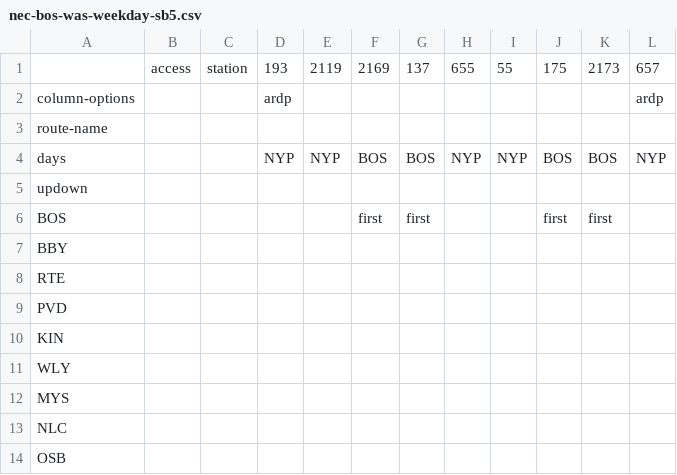
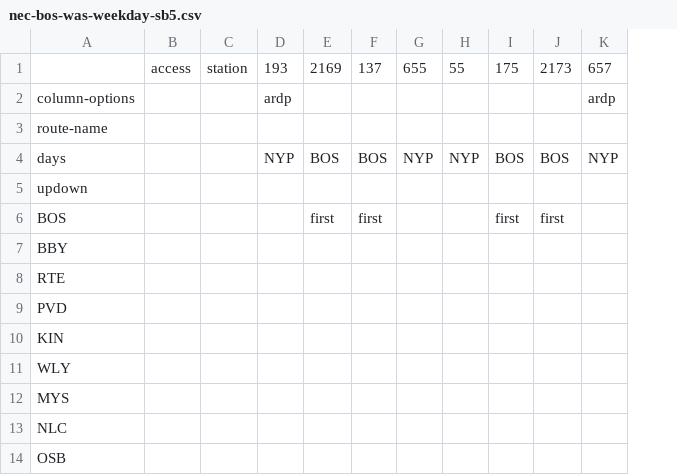
Before and after one commit to neroden/timetable_kit, a CSV file: timetable_kit/specs_amtrak/nec-bos-was-weekday-sb5.csv, drawn as a sheet; only a part is shown; the diff names each change by its address in the sheet, - before the commit and + after, or states it on an @@ line.

Commit message:
NEC Weekday SB: Further corrections

```diff
--- a/timetable_kit/specs_amtrak/nec-bos-was-weekday-sb5.csv
+++ b/timetable_kit/specs_amtrak/nec-bos-was-weekday-sb5.csv
-column E, rows 1-4: 2119 |  |  | NYP
```
Also changed, not shown: timetable_kit/specs_amtrak/nec-bos-was-weekday-sb1.csv.
